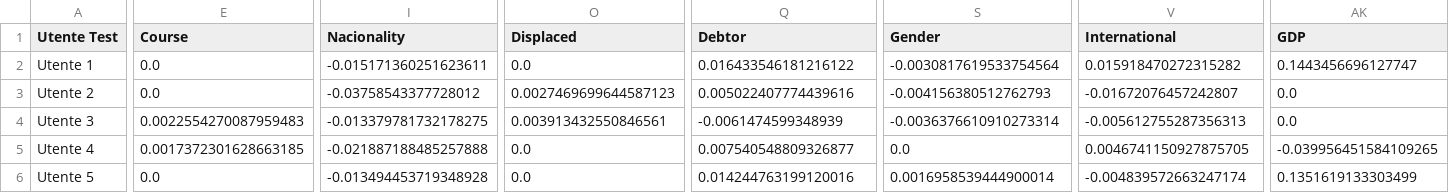
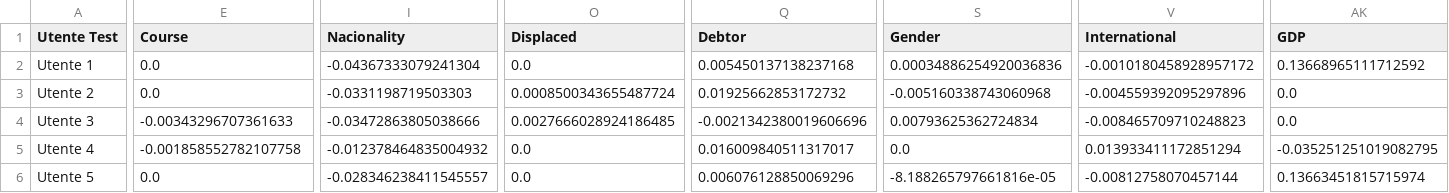
Before and after one commit to muylolito1999/Thesis, a CSV file: Python/data/lime_weights.csv, drawn as a sheet; only a part is shown, gaps mark what is left out; the diff names each change by its address in the sheet, - before the commit and + after, or states it on an @@ line.

```diff
--- a/Python/data/lime_weights.csv
+++ b/Python/data/lime_weights.csv
-I2 (Nacionality): -0.015171360251623611
+I2 (Nacionality): -0.04367333079241304
-Q2 (Debtor): 0.016433546181216122
+Q2 (Debtor): 0.005450137138237168
-S2 (Gender): -0.0030817619533754564
+S2 (Gender): 0.00034886254920036836
-V2 (International): 0.015918470272315282
+V2 (International): -0.0010180458928957172
-AK2 (GDP): 0.1443456696127747
+AK2 (GDP): 0.13668965111712592
-I3 (Nacionality): -0.03758543377728012
+I3 (Nacionality): -0.0331198719503303
-O3 (Displaced): 0.0027469699644587123
+O3 (Displaced): 0.0008500343655487724
-Q3 (Debtor): 0.005022407774439616
+Q3 (Debtor): 0.01925662853172732
-S3 (Gender): -0.004156380512762793
+S3 (Gender): -0.005160338743060968
-V3 (International): -0.01672076457242807
+V3 (International): -0.004559392095297896
-E4 (Course): 0.0022554270087959483
+E4 (Course): -0.00343296707361633
-I4 (Nacionality): -0.013379781732178275
+I4 (Nacionality): -0.03472863805038666
-O4 (Displaced): 0.003913432550846561
+O4 (Displaced): 0.0027666028924186485
-Q4 (Debtor): -0.0061474599348939
+Q4 (Debtor): -0.0021342380019606696
-S4 (Gender): -0.0036376610910273314
+S4 (Gender): 0.00793625362724834
-V4 (International): -0.005612755287356313
+V4 (International): -0.008465709710248823
-E5 (Course): 0.0017372301628663185
+E5 (Course): -0.001858552782107758
-I5 (Nacionality): -0.021887188485257888
+I5 (Nacionality): -0.012378464835004932
-Q5 (Debtor): 0.007540548809326877
+Q5 (Debtor): 0.016009840511317017
-V5 (International): 0.0046741150927875705
+V5 (International): 0.013933411172851294
-AK5 (GDP): -0.039956451584109265
+AK5 (GDP): -0.035251251019082795
-I6 (Nacionality): -0.013494453719348928
+I6 (Nacionality): -0.028346238411545557
-Q6 (Debtor): 0.014244763199120016
+Q6 (Debtor): 0.006076128850069296
-S6 (Gender): 0.0016958539444900014
+S6 (Gender): -8.188265797661816e-05
-V6 (International): -0.004839572663247174
+V6 (International): -0.00812758070457144
-AK6 (GDP): 0.1351619133303499
+AK6 (GDP): 0.13663451815715974
```
Also changed, not shown: Python/data/lime_weights_800_users.csv, 8 other files.
